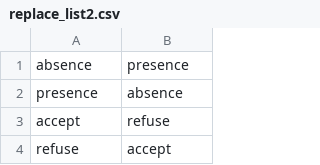
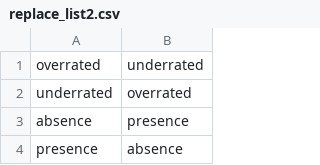
Before and after one commit to asrikanth27/Debato, a CSV file: replace_list2.csv, drawn as a sheet; only a part is shown; the shorter side is filled out with more unchanged rows.

```diff
--- a/replace_list2.csv
+++ b/replace_list2.csv
@@ -1 +1,3 @@
+overrated,underrated
+underrated,overrated
 absence,presence
```
Also changed, not shown: 2 other files.
